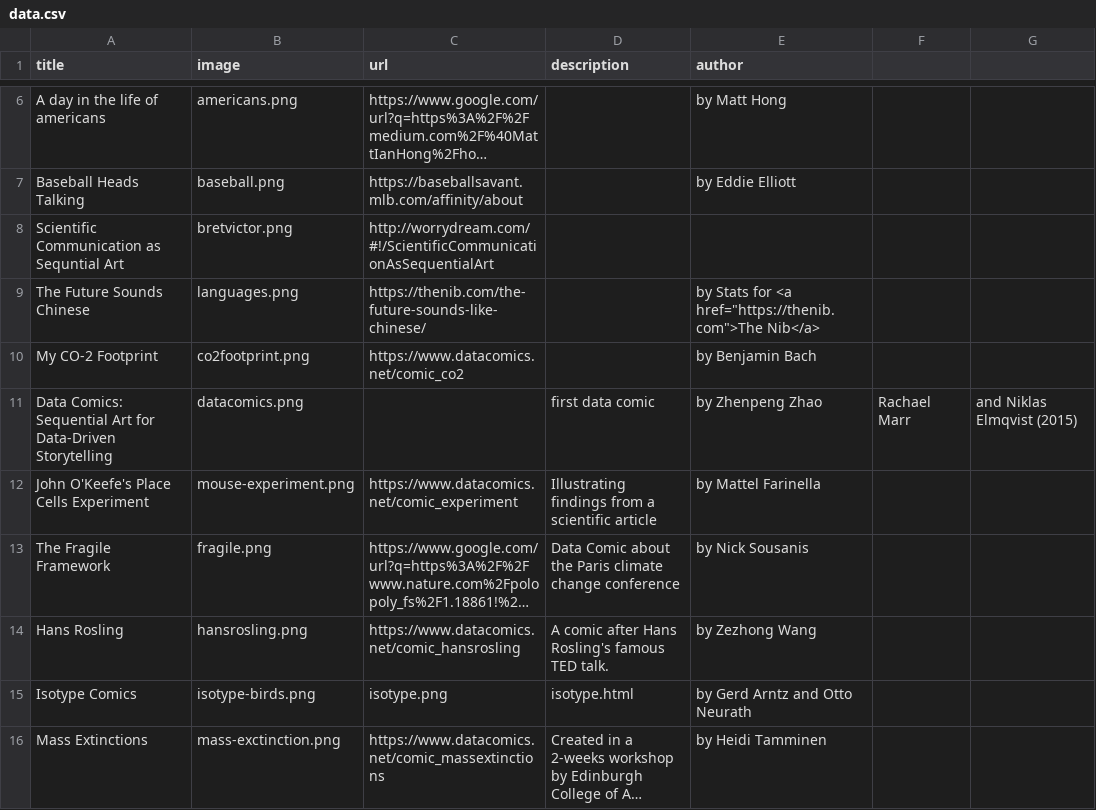
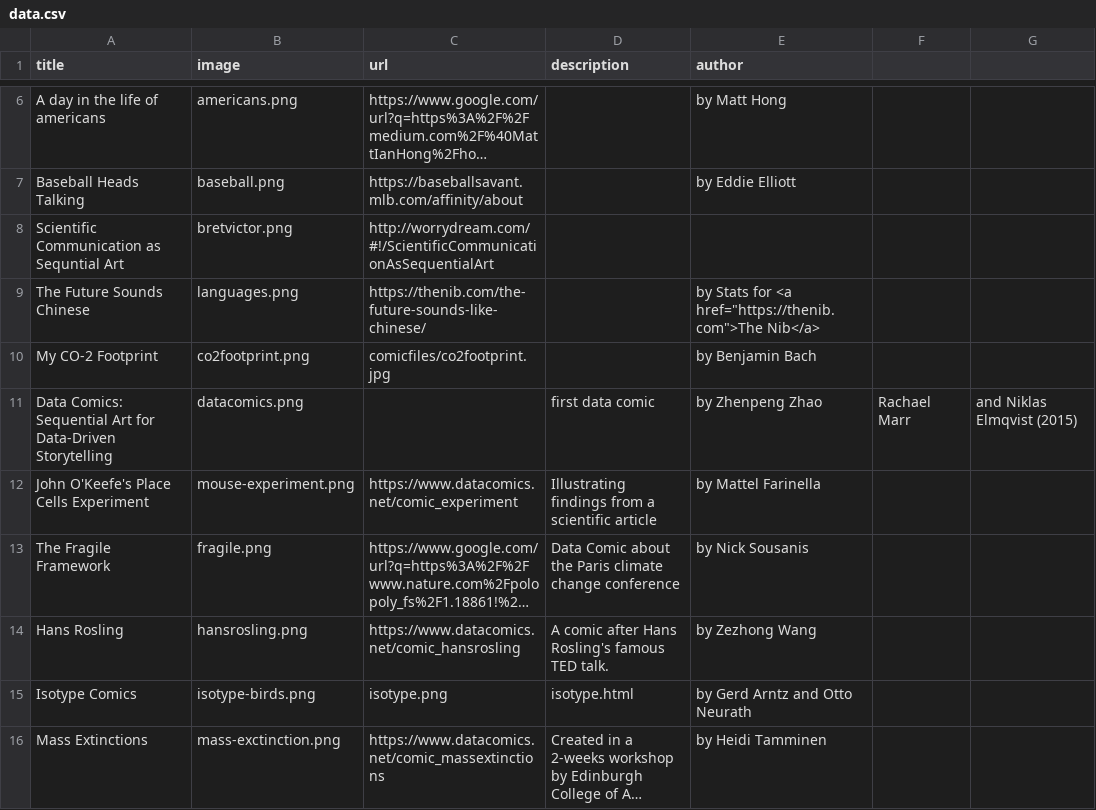
Before and after one commit to datacomics/datacomics.github.io, a CSV file: data.csv, drawn as a sheet; only a part is shown, gaps mark what is left out; long unchanged cells end in ….

Commit message:
Update data.csv

```diff
--- a/data.csv
+++ b/data.csv
@@ -9,3 +9,3 @@ Scientific Communication as Sequntial Art,bretvictor.png,http://worrydream.com/#
 The Future Sounds Chinese,languages.png,https://thenib.com/the-future-sounds-like-chinese/,,"by Stats for <a href=""https://thenib.com"">The Nib</a>",,
-My CO-2 Footprint,co2footprint.png,https://www.datacomics.net/comic_co2,,by Benjamin Bach,,
+My CO-2 Footprint,co2footprint.png,comicfiles/co2footprint.jpg,,by Benjamin Bach,,
 Data Comics: Sequential Art for Data-Driven Storytelling,datacomics.png,,first data comic,by Zhenpeng Zhao,Rachael Marr,and Niklas Elmqvist (2015)
```
